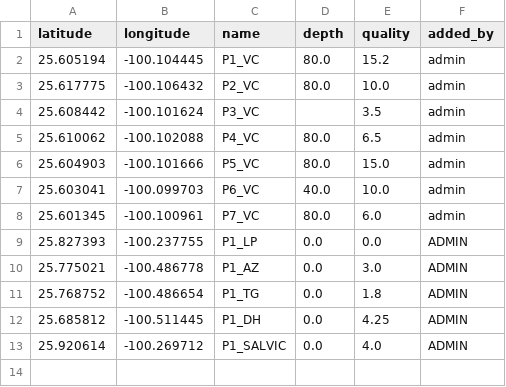
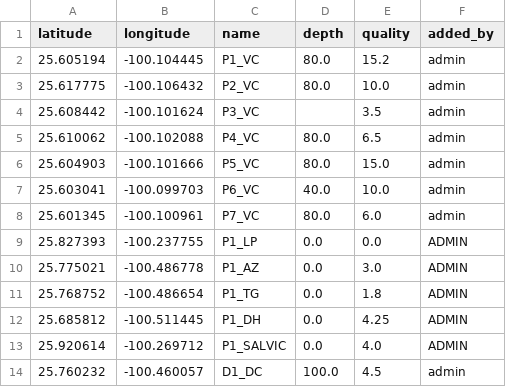
Before and after one commit to LaloEVG1/test3, a CSV file: wells_data.csv, drawn as a sheet.

Commit message:
Updated well data

```diff
--- a/wells_data.csv
+++ b/wells_data.csv
@@ -13 +13,2 @@ latitude,longitude,name,depth,quality,added_by
 25.920614,-100.269712,P1_SALVIC,0.0,4.0,ADMIN
+25.760232,-100.460057,D1_DC,100.0,4.5,admin
```
